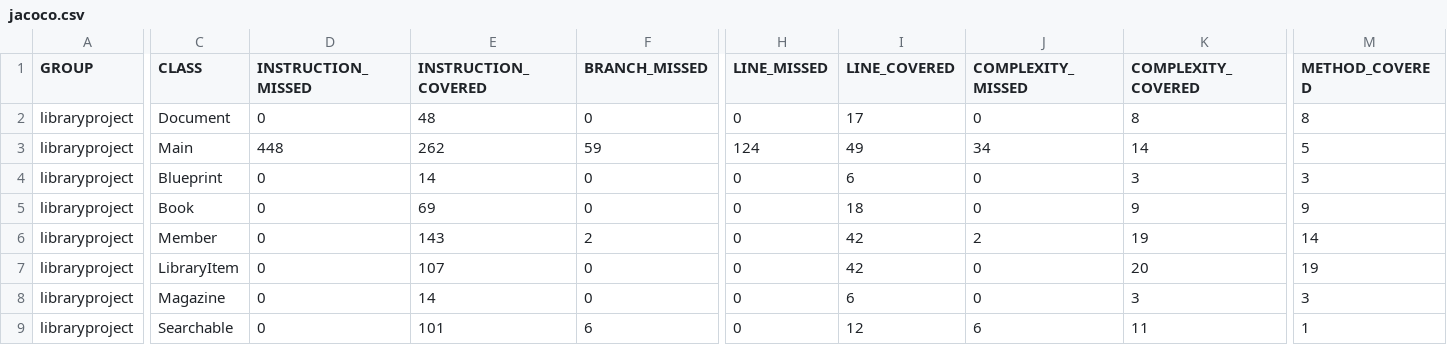
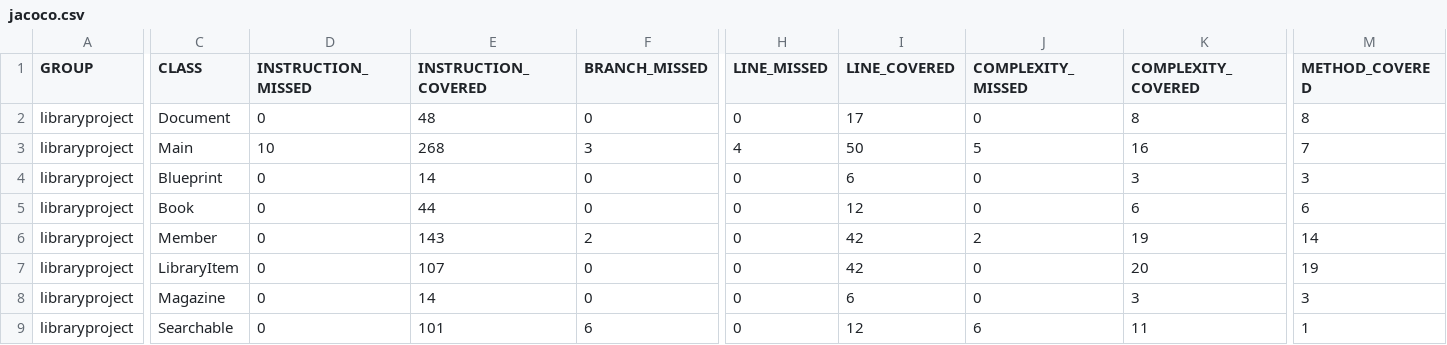
Before and after one commit to aholban/libraryWithMaven, a CSV file: target/site/jacoco/jacoco.csv, drawn as a sheet; only a part is shown, gaps mark what is left out; the diff names each change by its address in the sheet, - before the commit and + after, or states it on an @@ line.

```diff
--- a/target/site/jacoco/jacoco.csv
+++ b/target/site/jacoco/jacoco.csv
-D3 (INSTRUCTION_MISSED): 448
+D3 (INSTRUCTION_MISSED): 10
-E3 (INSTRUCTION_COVERED): 262
+E3 (INSTRUCTION_COVERED): 268
-F3 (BRANCH_MISSED): 59
+F3 (BRANCH_MISSED): 3
-H3 (LINE_MISSED): 124
+H3 (LINE_MISSED): 4
-I3 (LINE_COVERED): 49
+I3 (LINE_COVERED): 50
-J3 (COMPLEXITY_MISSED): 34
+J3 (COMPLEXITY_MISSED): 5
-K3 (COMPLEXITY_COVERED): 14
+K3 (COMPLEXITY_COVERED): 16
-M3 (METHOD_COVERED): 5
+M3 (METHOD_COVERED): 7
-E5 (INSTRUCTION_COVERED): 69
+E5 (INSTRUCTION_COVERED): 44
-I5 (LINE_COVERED): 18
+I5 (LINE_COVERED): 12
-K5 (COMPLEXITY_COVERED): 9
+K5 (COMPLEXITY_COVERED): 6
-M5 (METHOD_COVERED): 9
+M5 (METHOD_COVERED): 6
```
Also changed, not shown: 36 other files.
